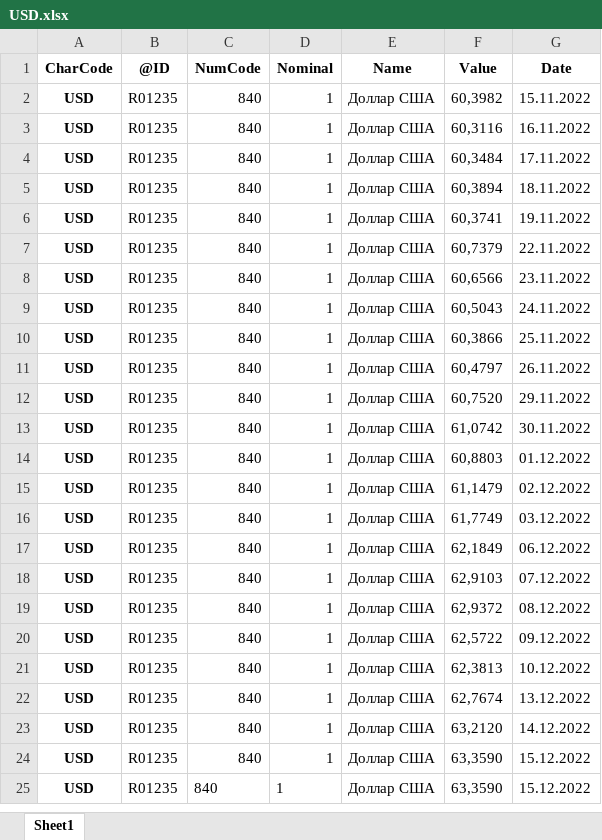
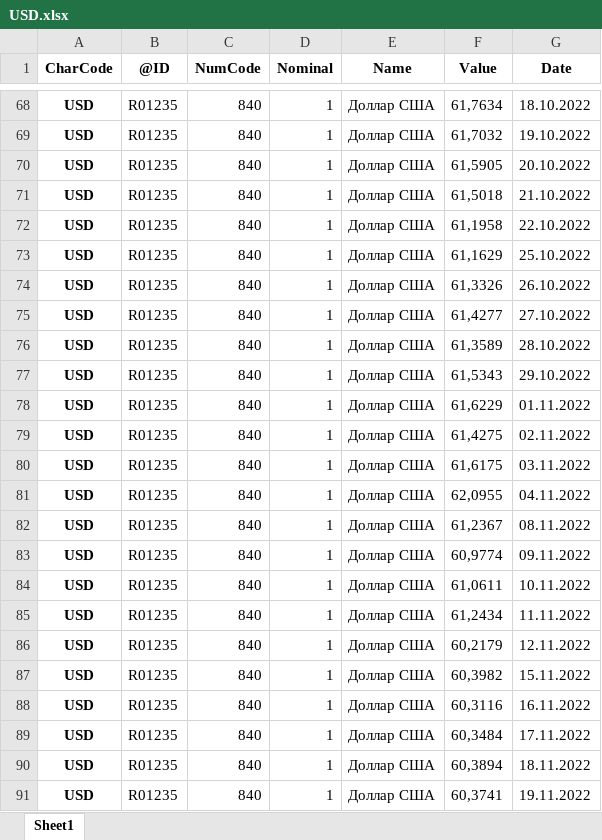
Before and after one commit to takega/currency_analiz, an Excel workbook: USD.xlsx, sheet Sheet1, drawn as a sheet; only a part is shown, gaps mark what is left out; the shorter side is filled out with more unchanged rows; values as stored, in another font and other column widths than the file's, no borders; the diff covers the shown part only; the diff names each change by its address in the sheet, - before the commit and + after, or states it on an @@ line.

```diff
--- a/USD.xlsx (sheet Sheet1)
+++ b/USD.xlsx (sheet Sheet1)
+row 68: USD | R01235 | 840 | 1 | Доллар США | 61,7634 | 18.10.2022
+row 69: USD | R01235 | 840 | 1 | Доллар США | 61,7032 | 19.10.2022
+row 70: USD | R01235 | 840 | 1 | Доллар США | 61,5905 | 20.10.2022
+row 71: USD | R01235 | 840 | 1 | Доллар США | 61,5018 | 21.10.2022
+row 72: USD | R01235 | 840 | 1 | Доллар США | 61,1958 | 22.10.2022
+row 73: USD | R01235 | 840 | 1 | Доллар США | 61,1629 | 25.10.2022
+row 74: USD | R01235 | 840 | 1 | Доллар США | 61,3326 | 26.10.2022
+row 75: USD | R01235 | 840 | 1 | Доллар США | 61,4277 | 27.10.2022
+row 76: USD | R01235 | 840 | 1 | Доллар США | 61,3589 | 28.10.2022
+row 77: USD | R01235 | 840 | 1 | Доллар США | 61,5343 | 29.10.2022
+row 78: USD | R01235 | 840 | 1 | Доллар США | 61,6229 | 01.11.2022
+row 79: USD | R01235 | 840 | 1 | Доллар США | 61,4275 | 02.11.2022
+row 80: USD | R01235 | 840 | 1 | Доллар США | 61,6175 | 03.11.2022
+row 81: USD | R01235 | 840 | 1 | Доллар США | 62,0955 | 04.11.2022
+row 82: USD | R01235 | 840 | 1 | Доллар США | 61,2367 | 08.11.2022
+row 83: USD | R01235 | 840 | 1 | Доллар США | 60,9774 | 09.11.2022
+row 84: USD | R01235 | 840 | 1 | Доллар США | 61,0611 | 10.11.2022
+row 85: USD | R01235 | 840 | 1 | Доллар США | 61,2434 | 11.11.2022
+row 86: USD | R01235 | 840 | 1 | Доллар США | 60,2179 | 12.11.2022
```
Also changed, not shown: 66 added rows elsewhere in this sheet, CNY.xlsx, KGS.xlsx, 3 other files.
